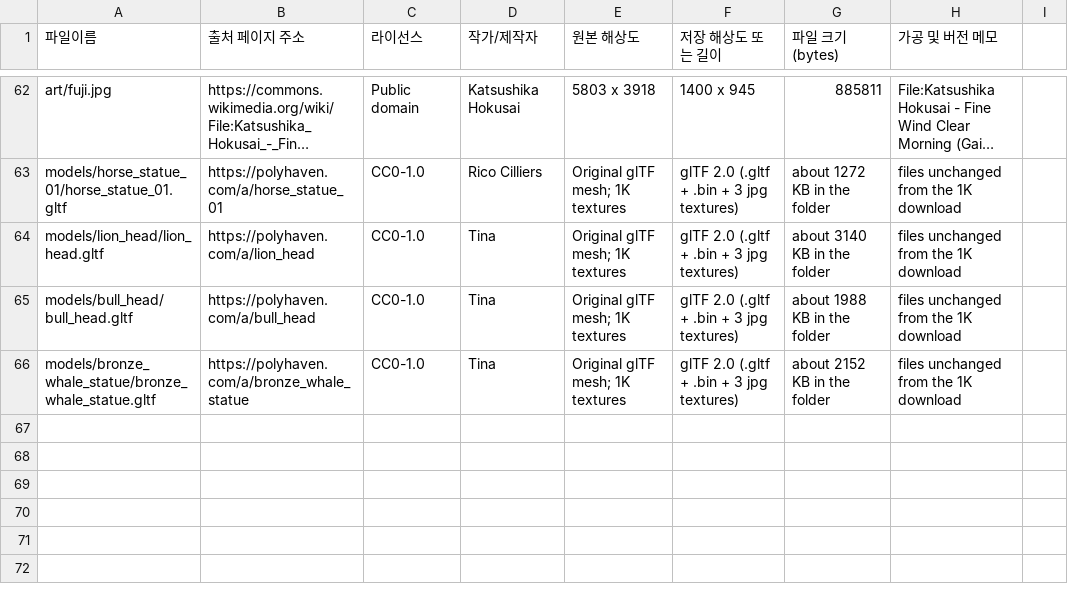
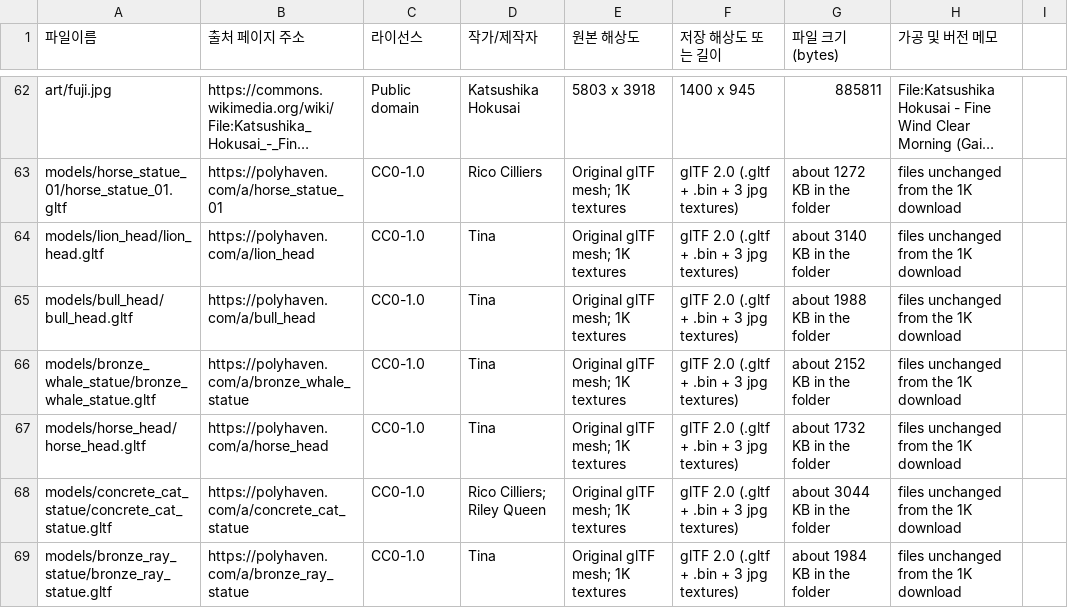
Before and after one commit to dbsrugk/misulzip-site, a CSV file: hwasil/CREDITS.csv, drawn as a sheet; only a part is shown, gaps mark what is left out; long unchanged cells end in ….

```diff
--- a/hwasil/CREDITS.csv
+++ b/hwasil/CREDITS.csv
@@ -66 +66,4 @@ models/bull_head/bull_head.gltf,https://polyhaven.com/a/bull_head,CC0-1.0,Tina,O
 models/bronze_whale_statue/bronze_whale_statue.gltf,https://polyhaven.com/a/bronze_whale_statue,CC0-1.0,Tina,Original glTF mesh; 1K textures,glTF 2.0 (.gltf + .bin + 3 jpg textures),about 2152 KB in the folder,files unchanged from the 1K download
+models/horse_head/horse_head.gltf,https://polyhaven.com/a/horse_head,CC0-1.0,Tina,Original glTF mesh; 1K textures,glTF 2.0 (.gltf + .bin + 3 jpg textures),about 1732 KB in the folder,files unchanged from the 1K download
+models/concrete_cat_statue/concrete_cat_statue.gltf,https://polyhaven.com/a/concrete_cat_statue,CC0-1.0,Rico Cilliers; Riley Queen,Original glTF mesh; 1K textures,glTF 2.0 (.gltf + .bin + 3 jpg textures),about 3044 KB in the folder,files unchanged from the 1K download
+models/bronze_ray_statue/bronze_ray_statue.gltf,https://polyhaven.com/a/bronze_ray_statue,CC0-1.0,Tina,Original glTF mesh; 1K textures,glTF 2.0 (.gltf + .bin + 3 jpg textures),about 1984 KB in the folder,files unchanged from the 1K download
```
Also changed, not shown: 20 other files.
